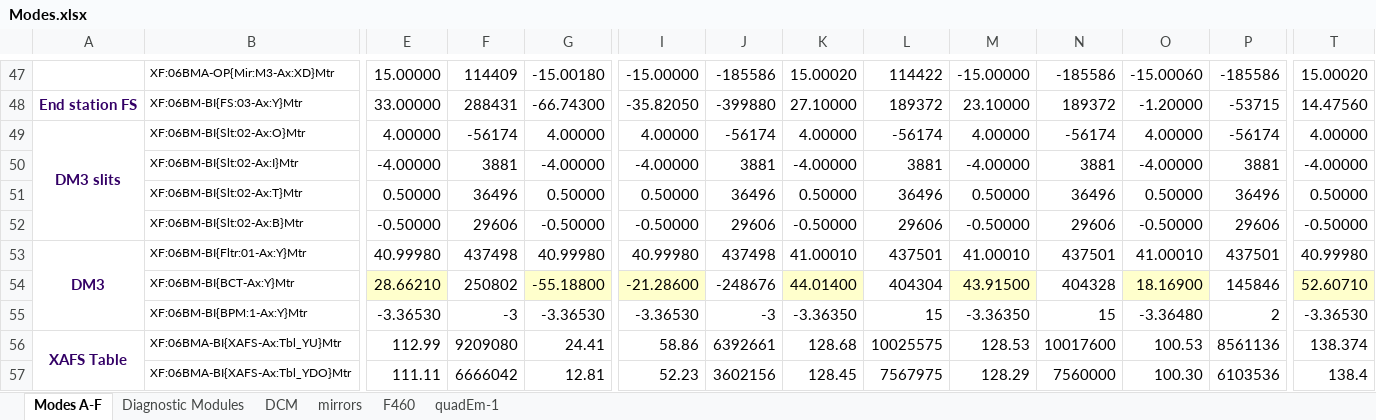
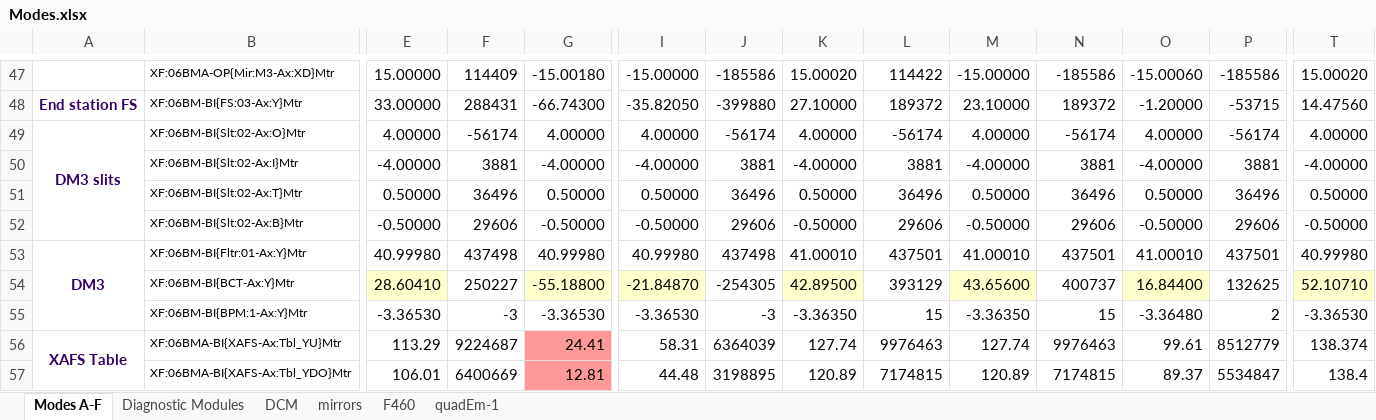
Before and after one commit to NSLS-II-BMM/BMM-beamline-configuration, an Excel workbook: Modes.xlsx, sheet Modes A-F, drawn as a sheet; only a part is shown, gaps mark what is left out; values as stored, in another font and other column widths than the file's, no borders; the diff covers the shown part only; the diff names each change by its address in the sheet, - before the commit and + after, or states it on an @@ line.

Commit message:
update Modes, slot numbers in cadashboard

```diff
--- a/Modes.xlsx (sheet Modes A-F)
+++ b/Modes.xlsx (sheet Modes A-F)
-E54: 28.66210
+E54: 28.60410
-F54: 250802
+F54: 250227
-I54: -21.28600
+I54: -21.84870
-J54: -248676
+J54: -254305
-K54: 44.01400
+K54: 42.89500
-L54: 404304
+L54: 393129
-M54: 43.91500
+M54: 43.65600
-N54: 404328
+N54: 400737
-O54: 18.16900
+O54: 16.84400
-P54: 145846
+P54: 132625
-T54: 52.60710
+T54: 52.10710
-E56: 112.99
+E56: 113.29
-F56: 9209080
+F56: 9224687
-G56:G57 fill: none
+G56:G57 fill: #FF9999
-I56: 58.86
+I56: 58.31
-J56: 6392661
+J56: 6364039
-K56: 128.68
+K56: 127.74
-L56: 10025575
+L56: 9976463
-M56: 128.53
+M56: 127.74
-N56: 10017600
+N56: 9976463
-O56: 100.53
+O56: 99.61
-P56: 8561136
+P56: 8512779
-E57: 111.11
+E57: 106.01
-F57: 6666042
+F57: 6400669
-I57: 52.23
+I57: 44.48
-J57: 3602156
+J57: 3198895
-K57: 128.45
+K57: 120.89
-L57: 7567975
+L57: 7174815
-M57: 128.29
+M57: 120.89
-N57: 7560000
+N57: 7174815
-O57: 100.30
+O57: 89.37
-P57: 6103536
+P57: 5534847
```
Also changed, not shown: 21 edited cells and cell formats elsewhere in this sheet, sheet mirrors, sheet Diagnostic Modules, 2 other files.
